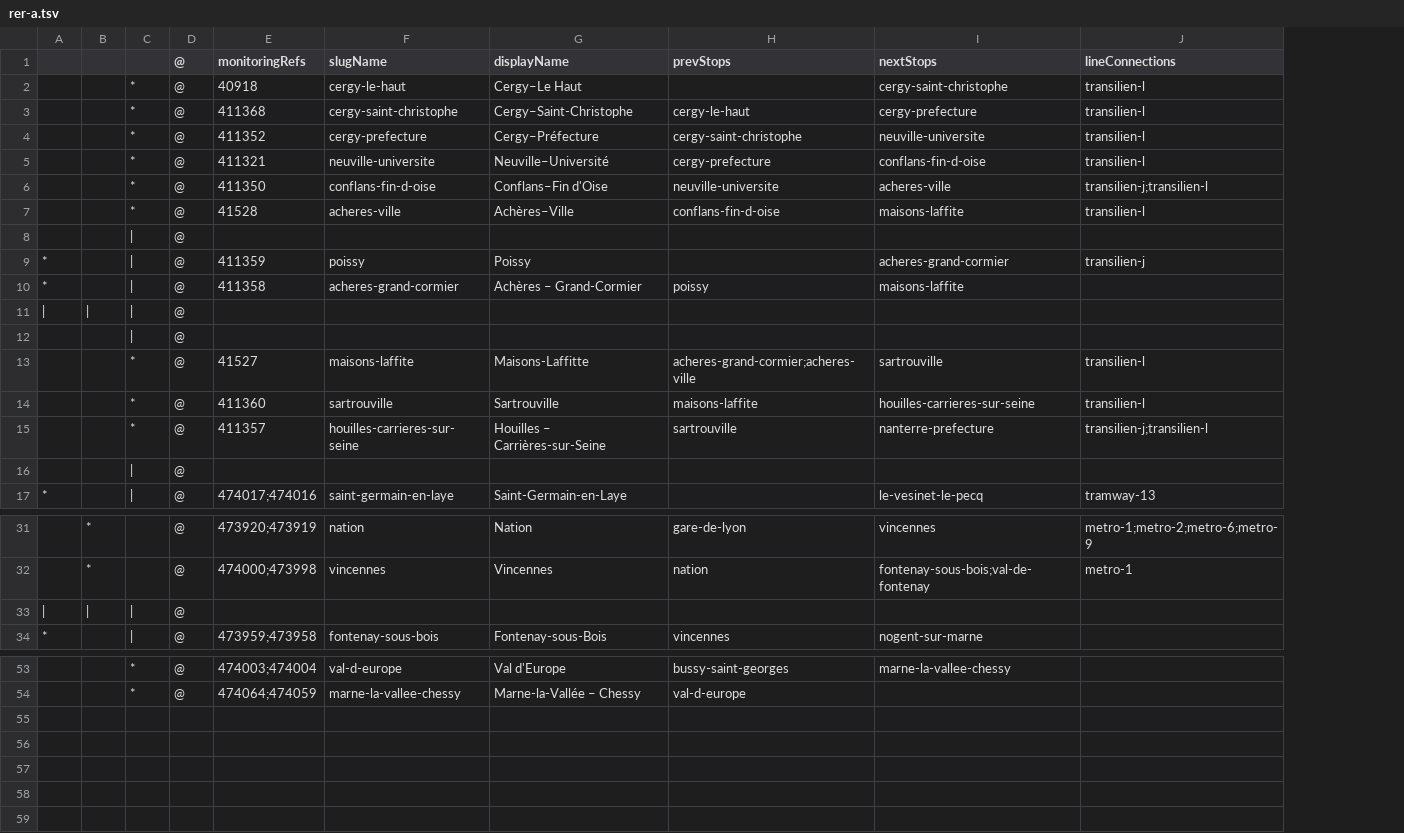
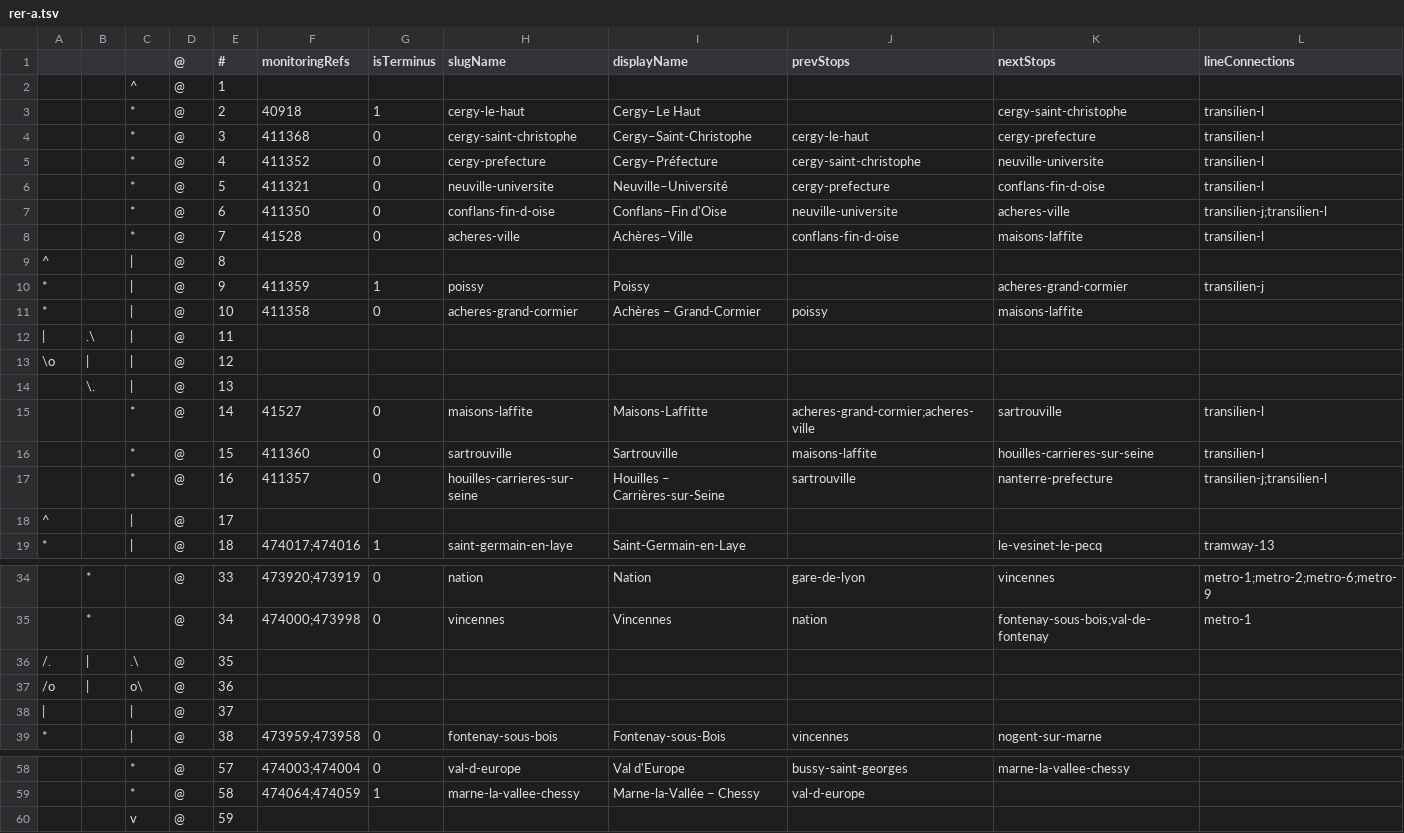
Before and after one commit to ludchieng/alednavigo, a TSV file: public/schemas/lines/rer-a.tsv, drawn as a sheet; only a part is shown, gaps mark what is left out; addresses are those after the commit; the diff covers the shown part only; the diff names each change by its address in the sheet, - before the commit and + after, or states it on an @@ line.

```diff
--- a/public/schemas/lines/rer-a.tsv
+++ b/public/schemas/lines/rer-a.tsv
+column E (#), rows 3-12: 2 | 3 | 4 | 5 | 6 | 7 | 8 | 9 | 10 | 11; rows 14-19: 13 | 14 | 15 | 16 | 17 | 18; rows 34-35: 33 | 34; rows 38-39: 37 | 38; rows 58-59: 57 | 58
+column G (isTerminus), rows 3-11: 1 | 0 | 0 | 0 | 0 | 0 |  | 1 | 0; rows 15-19: 0 | 0 | 0 |  | 1; rows 34-35: 0 | 0; row 39: 0; rows 58-59: 0 | 1
+row 2:  |  | ^ | @ | 1
-A9: (empty)
+A9: ^
-B12: |
+B12: .\
+row 13: \o | | | | | @ | 12
-B14: (empty)
+B14: \.
-A18: (empty)
+A18: ^
+row 36: /. | | | .\ | @ | 35
+row 37: /o | | | o\ | @ | 36
-B38: |
+B38: (empty)
+row 60:  |  | v | @ | 59
```
Also changed, not shown: 1 added row and 3 edited cells elsewhere in this file, public/schemas/lines/metro-10.tsv, public/schemas/lines/metro-13.tsv, 20 other files.
